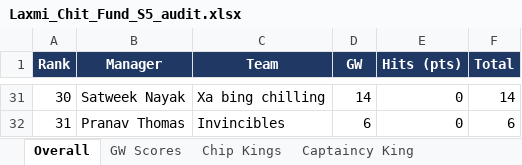
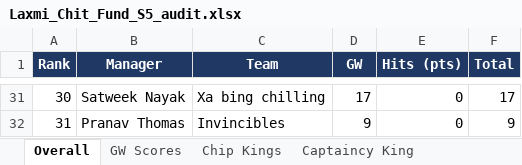
Before and after one commit to yash1997beohar/lcf-s5, an Excel workbook: docs/Laxmi_Chit_Fund_S5_audit.xlsx, sheet Overall, drawn as a sheet; only a part is shown, gaps mark what is left out; values as stored, in another font and other column widths than the file's, no borders; the diff covers the shown part only; the diff names each change by its address in the sheet, - before the commit and + after, or states it on an @@ line.

```diff
--- a/docs/Laxmi_Chit_Fund_S5_audit.xlsx (sheet Overall)
+++ b/docs/Laxmi_Chit_Fund_S5_audit.xlsx (sheet Overall)
-D31 (GW): 14
+D31 (GW): 17
-F31 (Total): 14
+F31 (Total): 17
-D32 (GW): 6
+D32 (GW): 9
-F32 (Total): 6
+F32 (Total): 9
```
Also changed, not shown: 11 added rows, 11 removed rows and 42 edited cells elsewhere in this sheet, sheet Season Stats, sheet Profiles, sheet Captaincy King, sheet Green Arrow King, sheet GW Scores, 2 other files.
